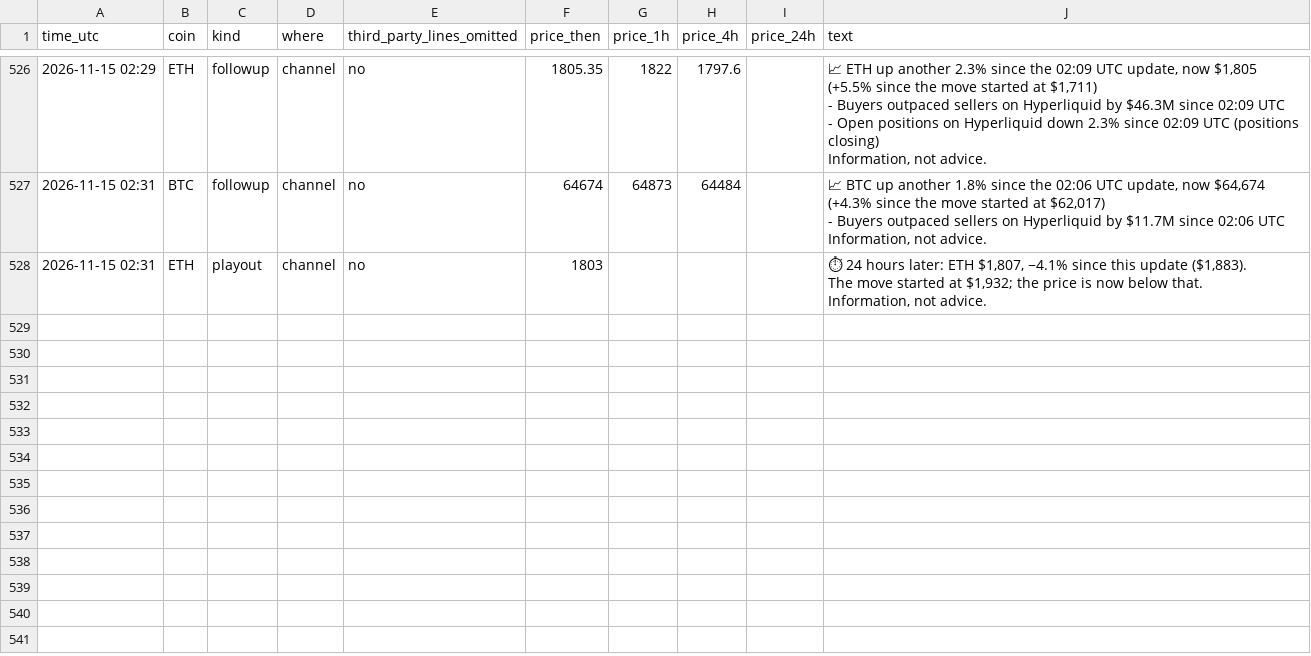
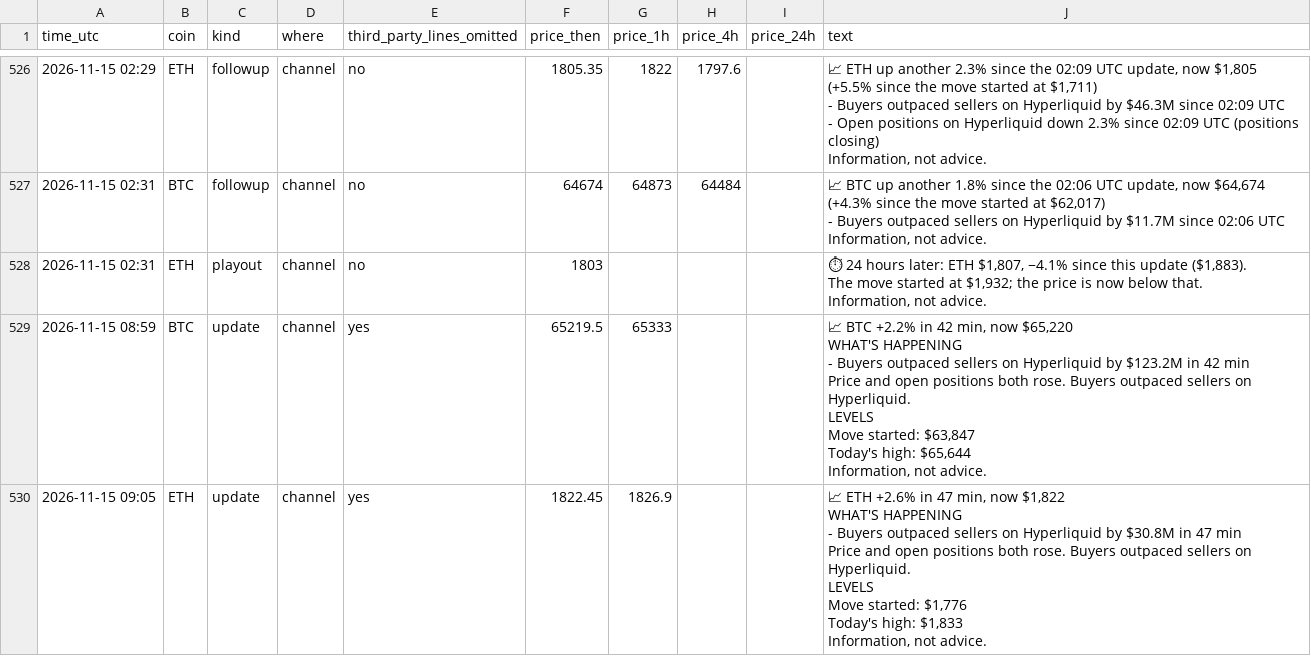
Before and after one commit to dev0xeb/tell-record, a CSV file: 2026-11.csv, drawn as a sheet; only a part is shown, gaps mark what is left out; ↵ is a line break in a cell; the diff names each change by its address in the sheet, - before the commit and + after, or states it on an @@ line.

Commit message:
Track record 2026-11-15T10:45 UTC

```diff
--- a/2026-11.csv
+++ b/2026-11.csv
+row 529: 2026-11-15 08:59 | BTC | update | channel | yes | 65219.5 | 65333 |  |  | 📈 BTC +2.2% in 42 min, now $65,220 ↵ WHAT'S HAPPENING ↵ - Buyers outpaced sellers on Hyperliquid by $123.2M in 42 min ↵ Price and open positions both rose. Buyers outpaced sellers on Hyperliquid. ↵ LEVELS ↵ Move started: $63,847 ↵ Today's high: $65,644 ↵ Information, not advice.
+row 530: 2026-11-15 09:05 | ETH | update | channel | yes | 1822.45 | 1826.9 |  |  | 📈 ETH +2.6% in 47 min, now $1,822 ↵ WHAT'S HAPPENING ↵ - Buyers outpaced sellers on Hyperliquid by $30.8M in 47 min ↵ Price and open positions both rose. Buyers outpaced sellers on Hyperliquid. ↵ LEVELS ↵ Move started: $1,776 ↵ Today's high: $1,833 ↵ Information, not advice.
```
